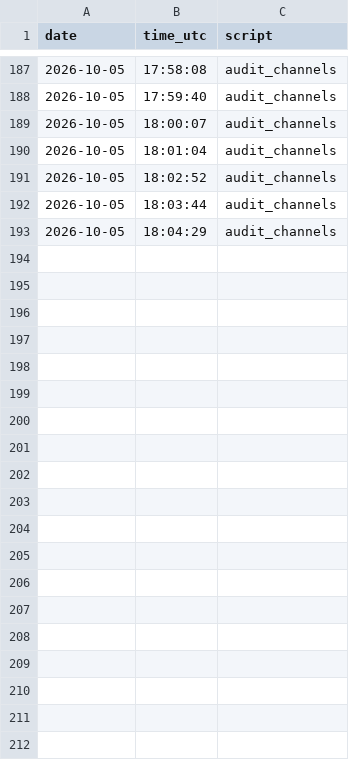
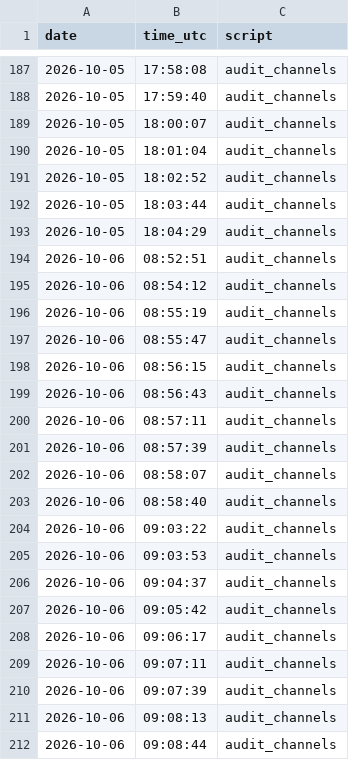
Before and after one commit to riccardo-000/seeing-inside-telegram-groups, a CSV file: data/interim/resolve_ledger.csv, drawn as a sheet; only a part is shown, gaps mark what is left out; the diff covers the shown part only; the diff names each change by its address in the sheet, - before the commit and + after, or states it on an @@ line.

```diff
--- a/data/interim/resolve_ledger.csv
+++ b/data/interim/resolve_ledger.csv
+row 194: 2026-10-06 | 08:52:51 | audit_channels
+row 195: 2026-10-06 | 08:54:12 | audit_channels
+row 196: 2026-10-06 | 08:55:19 | audit_channels
+row 197: 2026-10-06 | 08:55:47 | audit_channels
+row 198: 2026-10-06 | 08:56:15 | audit_channels
+row 199: 2026-10-06 | 08:56:43 | audit_channels
+row 200: 2026-10-06 | 08:57:11 | audit_channels
+row 201: 2026-10-06 | 08:57:39 | audit_channels
+row 202: 2026-10-06 | 08:58:07 | audit_channels
+row 203: 2026-10-06 | 08:58:40 | audit_channels
+row 204: 2026-10-06 | 09:03:22 | audit_channels
+row 205: 2026-10-06 | 09:03:53 | audit_channels
+row 206: 2026-10-06 | 09:04:37 | audit_channels
+row 207: 2026-10-06 | 09:05:42 | audit_channels
+row 208: 2026-10-06 | 09:06:17 | audit_channels
+row 209: 2026-10-06 | 09:07:11 | audit_channels
+row 210: 2026-10-06 | 09:07:39 | audit_channels
+row 211: 2026-10-06 | 09:08:13 | audit_channels
+row 212: 2026-10-06 | 09:08:44 | audit_channels
```
Also changed, not shown: 11 added rows elsewhere in this file, data/interim/audit/groups.csv, 5 other files.
